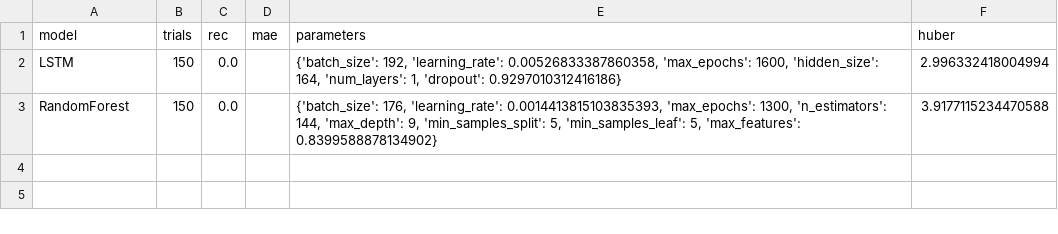
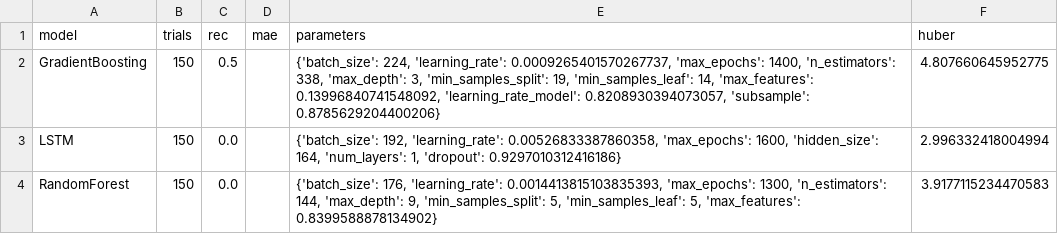
Before and after one commit to sebxGit/P10, a CSV file: Tunings/SDU_24h_classification_individual_tuning.csv, drawn as a sheet.

```diff
--- a/Tunings/SDU_24h_classification_individual_tuning.csv
+++ b/Tunings/SDU_24h_classification_individual_tuning.csv
@@ -1,3 +1,4 @@
 model,trials,rec,mae,parameters,huber
+GradientBoosting,150,0.5,,"{'batch_size': 224, 'learning_rate': 0.0009265401570267737, 'max_epochs': 1400, 'n_estimators': 338, 'max_depth': 3, 'min_samples_split': 19, 'min_samples_leaf': 14, 'max_features': 0.13996840741548092, 'learning_rate_model': 0.8208930394073057, 'subsample': 0.8785629204400206}",4.807660645952775
 LSTM,150,0.0,,"{'batch_size': 192, 'learning_rate': 0.00526833387860358, 'max_epochs': 1600, 'hidden_size': 164, 'num_layers': 1, 'dropout': 0.9297010312416186}",2.996332418004994
-RandomForest,150,0.0,,"{'batch_size': 176, 'learning_rate': 0.0014413815103835393, 'max_epochs': 1300, 'n_estimators': 144, 'max_depth': 9, 'min_samples_split': 5, 'min_samples_leaf': 5, 'max_features': 0.8399588878134902}",3.9177115234470588
+RandomForest,150,0.0,,"{'batch_size': 176, 'learning_rate': 0.0014413815103835393, 'max_epochs': 1300, 'n_estimators': 144, 'max_depth': 9, 'min_samples_split': 5, 'min_samples_leaf': 5, 'max_features': 0.8399588878134902}",3.9177115234470583
```
Also changed, not shown: 1 other file.
